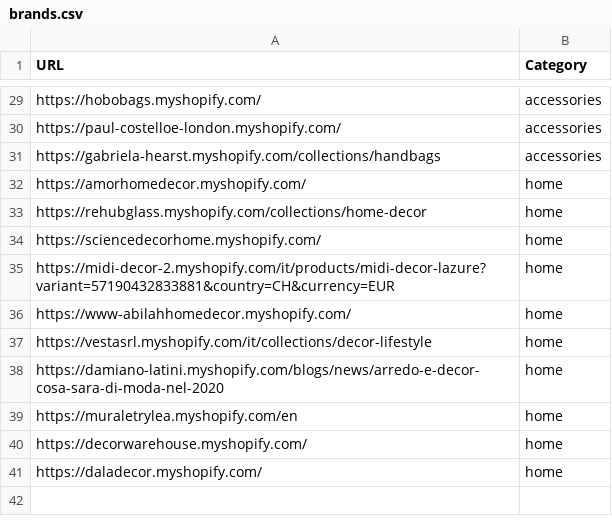
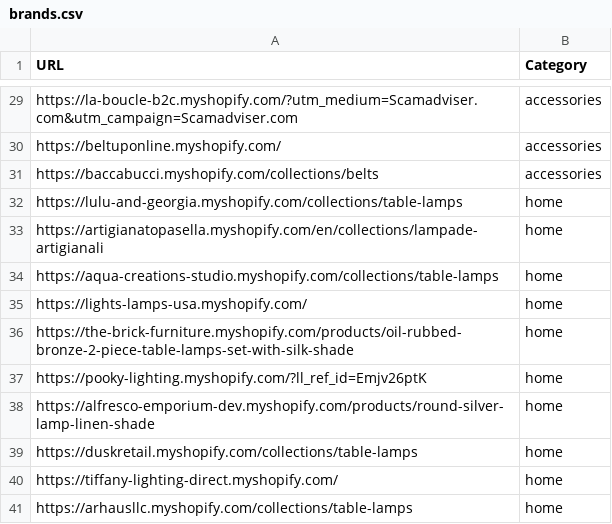
Before and after one commit to LOOKALIKE-AI/Leads, a CSV file: brands.csv, drawn as a sheet; only a part is shown, gaps mark what is left out; removed rows and columns are numbered as before the commit, all else as after; the diff covers the shown part only; the diff names each change by its address in the sheet, - before the commit and + after, or states it on an @@ line.

```diff
--- a/brands.csv
+++ b/brands.csv
-A29 (URL): https://hobobags.myshopify.com/
+A29 (URL): https://la-boucle-b2c.myshopify.com/?utm_medium=Scamadviser.com&utm_campaign=Scamadviser.com
-A30 (URL): https://paul-costelloe-london.myshopify.com/
+A30 (URL): https://beltuponline.myshopify.com/
-A31 (URL): https://gabriela-hearst.myshopify.com/collections/handbags
+A31 (URL): https://baccabucci.myshopify.com/collections/belts
-row 32: https://amorhomedecor.myshopify.com/ | home
-A32 (URL): https://rehubglass.myshopify.com/collections/home-decor
+A32 (URL): https://lulu-and-georgia.myshopify.com/collections/table-lamps
-A33 (URL): https://sciencedecorhome.myshopify.com/
+A33 (URL): https://artigianatopasella.myshopify.com/en/collections/lampade-artigianali
-A34 (URL): https://midi-decor-2.myshopify.com/it/products/midi-decor-lazure?variant=57190432833881&country=CH&currency=EUR
+A34 (URL): https://aqua-creations-studio.myshopify.com/collections/table-lamps
-A35 (URL): https://www-abilahhomedecor.myshopify.com/
+A35 (URL): https://lights-lamps-usa.myshopify.com/
-A36 (URL): https://vestasrl.myshopify.com/it/collections/decor-lifestyle
+A36 (URL): https://the-brick-furniture.myshopify.com/products/oil-rubbed-bronze-2-piece-table-lamps-set-with-silk-shade
+row 37: https://pooky-lighting.myshopify.com/?ll_ref_id=Emjv26ptK | home
-A38 (URL): https://damiano-latini.myshopify.com/blogs/news/arredo-e-decor-cosa-sara-di-moda-nel-2020
+A38 (URL): https://alfresco-emporium-dev.myshopify.com/products/round-silver-lamp-linen-shade
-A39 (URL): https://muraletrylea.myshopify.com/en
+A39 (URL): https://duskretail.myshopify.com/collections/table-lamps
-A40 (URL): https://decorwarehouse.myshopify.com/
+A40 (URL): https://tiffany-lighting-direct.myshopify.com/
-A41 (URL): https://daladecor.myshopify.com/
+A41 (URL): https://arhausllc.myshopify.com/collections/table-lamps
```
Also changed, not shown: 4 added rows, 4 removed rows and 21 edited cells elsewhere in this file, leads.csv.
